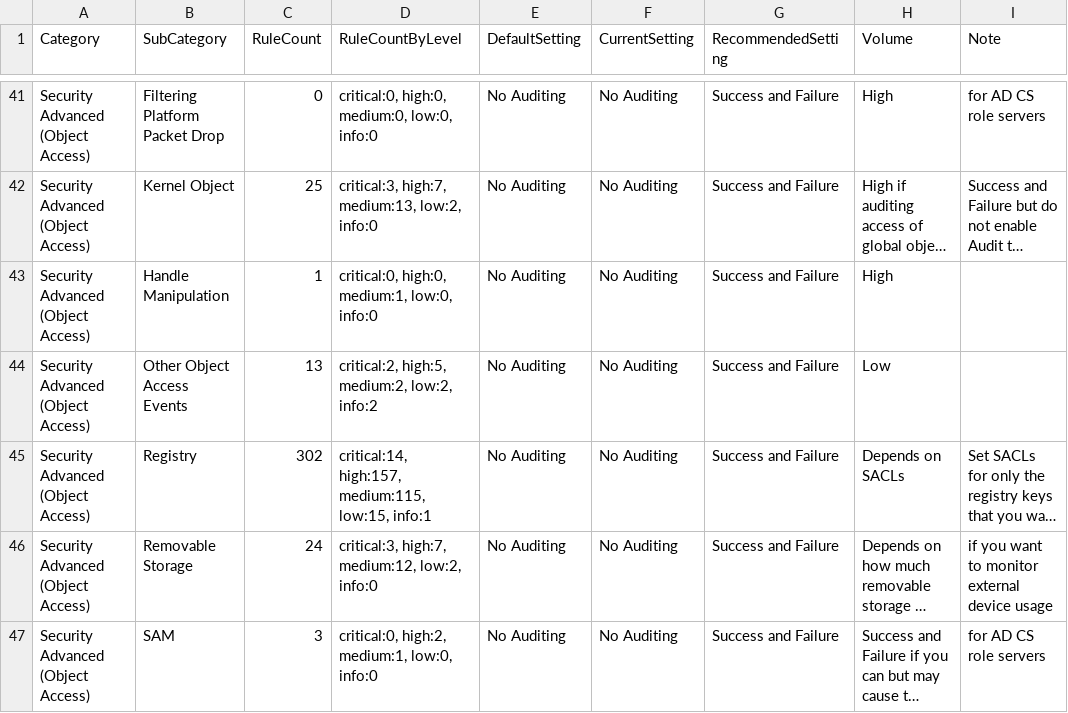
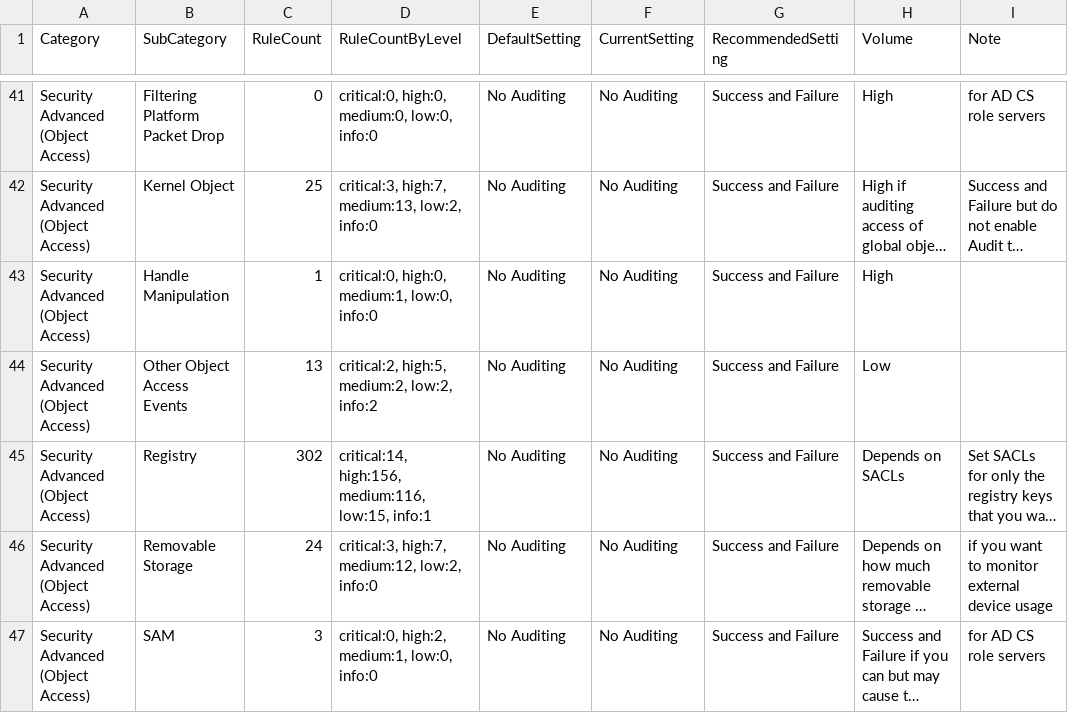
Before and after one commit to Yamato-Security/EventLog-Baseline-Guide, a CSV file: data/Windows_Default/WELA-Audit-Result.csv, drawn as a sheet; only a part is shown, gaps mark what is left out; long unchanged cells end in …; the diff names each change by its address in the sheet, - before the commit and + after, or states it on an @@ line.

```diff
--- a/data/Windows_Default/WELA-Audit-Result.csv
+++ b/data/Windows_Default/WELA-Audit-Result.csv
-D45 (RuleCountByLevel): critical:14, high:157, medium:115, low:15, info:1
+D45 (RuleCountByLevel): critical:14, high:156, medium:116, low:15, info:1
```
Also changed, not shown: data/Windows_Default/UnusableRules.csv.
